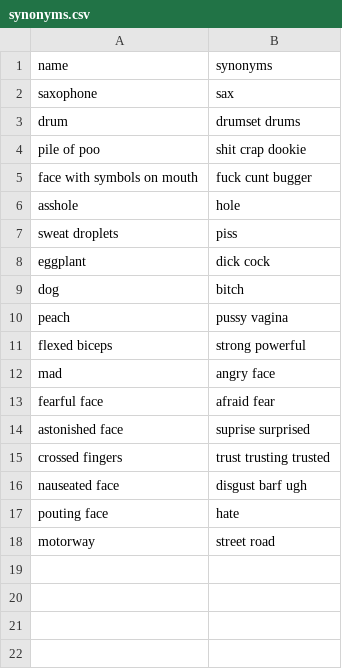
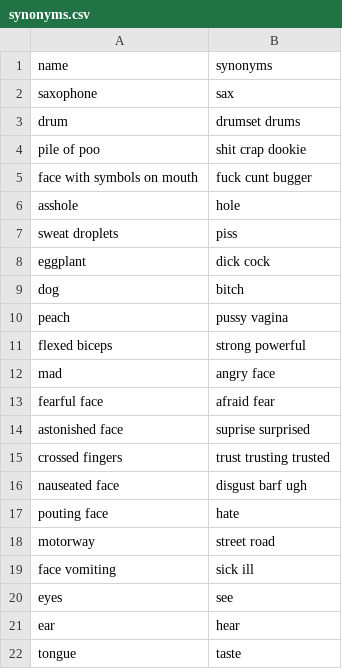
Before and after one commit to moxious/emoji-graph, a CSV file: synonyms.csv, drawn as a sheet.

Commit message:
synonyms

```diff
--- a/synonyms.csv
+++ b/synonyms.csv
@@ -18 +18,5 @@ pouting face,hate
 motorway,street road
+face vomiting,sick ill
+eyes,see
+ear,hear
+tongue,taste
```
